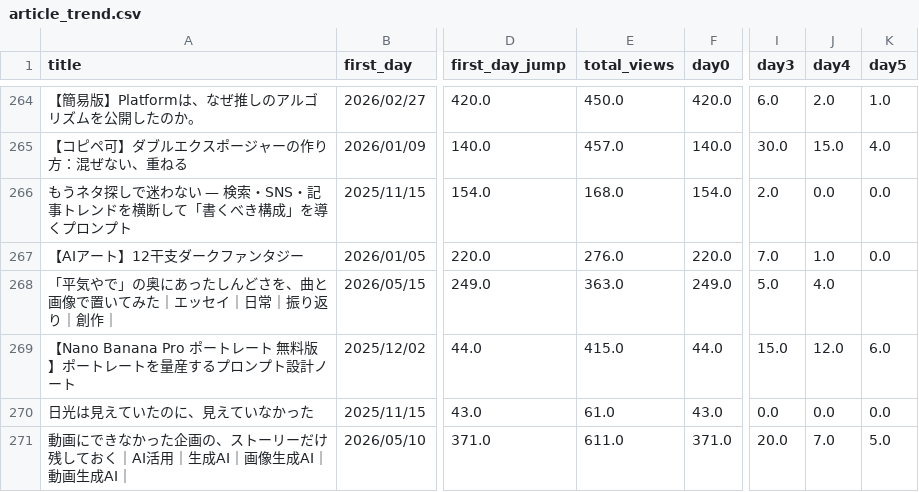
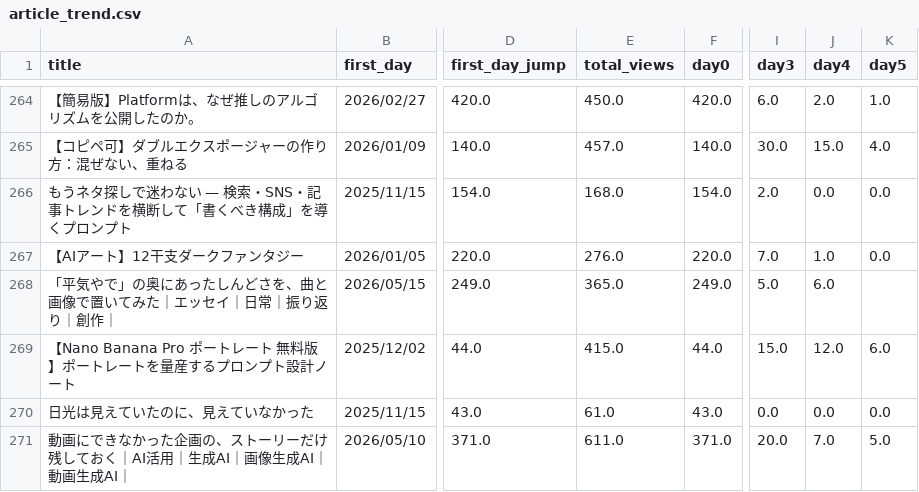
Before and after one commit to Goo-dev0505/note-stats-public, a CSV file: data/article_trend.csv, drawn as a sheet; only a part is shown, gaps mark what is left out; the diff covers the shown part only; the diff names each change by its address in the sheet, - before the commit and + after, or states it on an @@ line.

```diff
--- a/data/article_trend.csv
+++ b/data/article_trend.csv
-E268 (total_views): 363.0
+E268 (total_views): 365.0
-J268 (day4): 4.0
+J268 (day4): 6.0
```
Also changed, not shown: 77 edited cells elsewhere in this file, data/article_quality.csv, data/asset_score_v1.csv, 6 other files.
